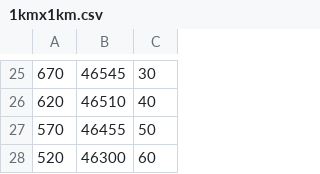
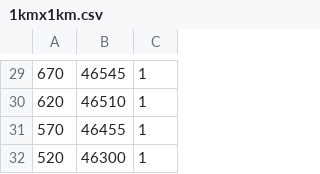
Before and after one commit to SzFMV2022-Tavasz/AutomatedCar-A, a CSV file: src/AutomatedCar/Assets/1kmx1km.csv, drawn as a sheet; only a part is shown, gaps mark what is left out; the diff covers the shown part only.

```diff
--- a/src/AutomatedCar/Assets/1kmx1km.csv
+++ b/src/AutomatedCar/Assets/1kmx1km.csv
@@ -25,4 +29,4 @@
-670;46545;30
-620;46510;40
-570;46455;50
-520;46300;60
+670;46545;1
+620;46510;1
+570;46455;1
+520;46300;1
```
Also changed, not shown: 4 added rows and 24 edited cells elsewhere in this file, src/AutomatedCar/Assets/teszt.csv.
